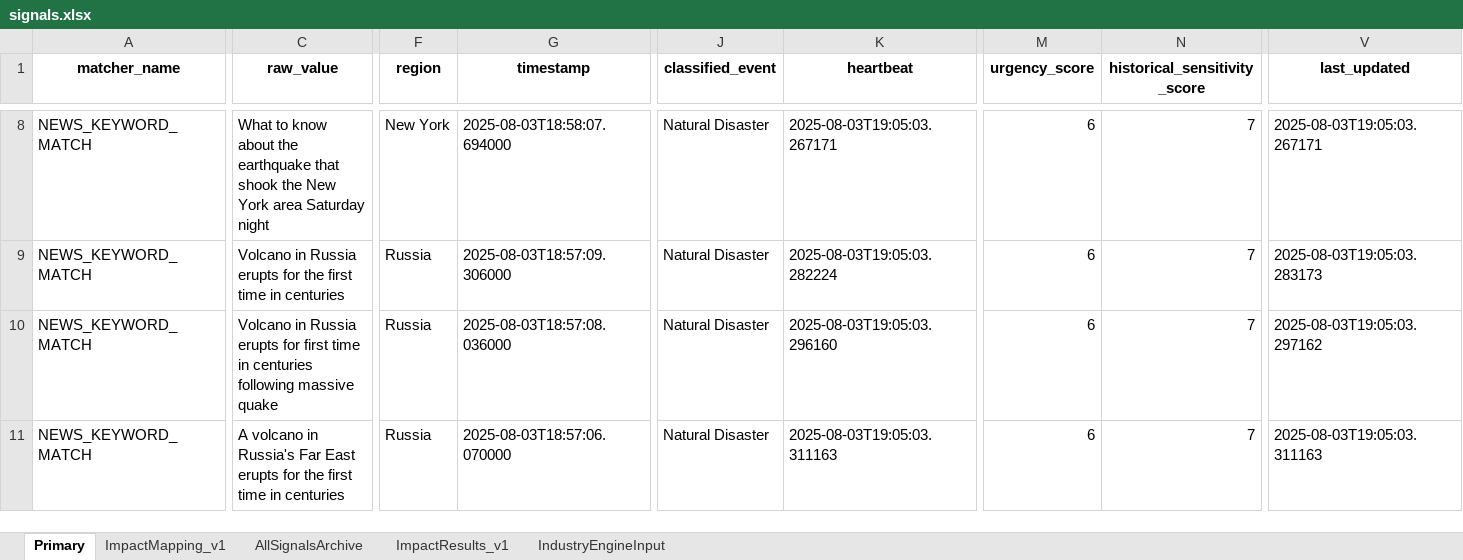
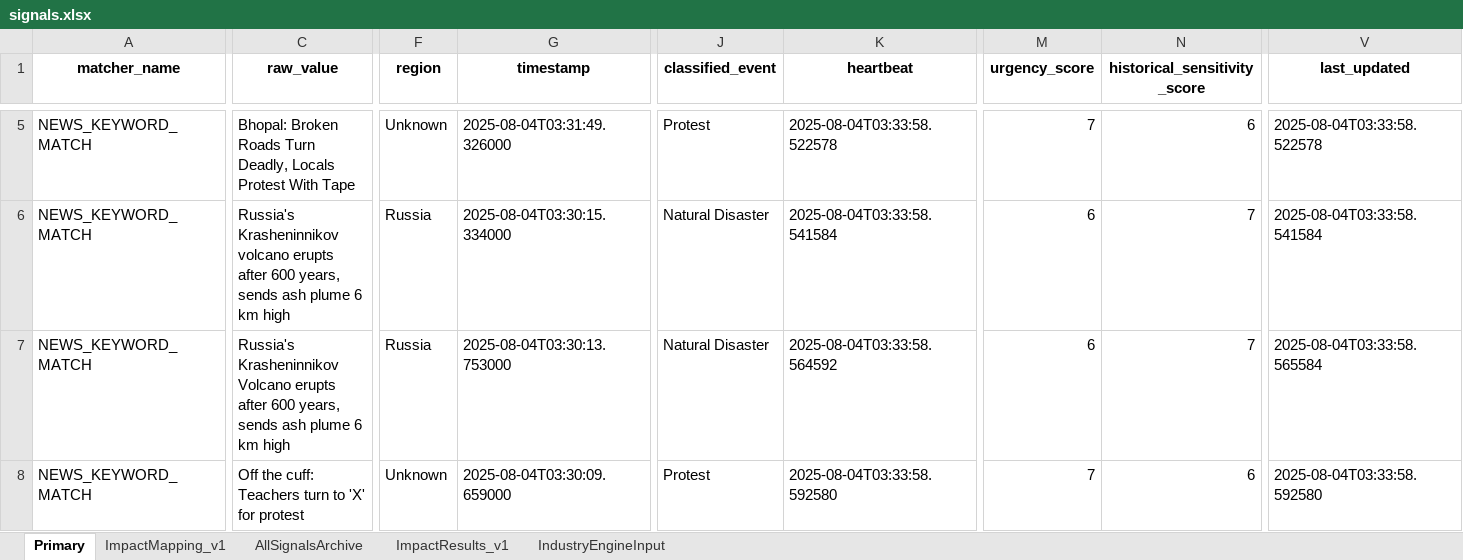
Before and after one commit to Coltencode5/signal-tracker-v3, an Excel workbook: signals.xlsx, sheet Primary, drawn as a sheet; only a part is shown, gaps mark what is left out; values as stored, in another font and other column widths than the file's, no borders; addresses are those after the commit; the diff covers the shown part only; the diff names each change by its address in the sheet, - before the commit and + after, or states it on an @@ line.

```diff
--- a/signals.xlsx (sheet Primary)
+++ b/signals.xlsx (sheet Primary)
-C5 (raw_value): What to know about the earthquake that shook the New York area Saturday night
+C5 (raw_value): Bhopal: Broken Roads Turn Deadly, Locals Protest With Tape
-F5 (region): New York
+F5 (region): Unknown
-G5 (timestamp): 2025-08-03T18:58:07.694000
+G5 (timestamp): 2025-08-04T03:31:49.326000
-J5 (classified_event): Natural Disaster
+J5 (classified_event): Protest
-K5 (heartbeat): 2025-08-03T19:05:03.267171
+K5 (heartbeat): 2025-08-04T03:33:58.522578
-M5 (urgency_score): 6
+M5 (urgency_score): 7
-N5 (historical_sensitivity_score): 7
+N5 (historical_sensitivity_score): 6
-V5 (last_updated): 2025-08-03T19:05:03.267171
+V5 (last_updated): 2025-08-04T03:33:58.522578
-C6 (raw_value): Volcano in Russia erupts for the first time in centuries
+C6 (raw_value): Russia's Krasheninnikov volcano erupts after 600 years, sends ash plume 6 km high
-G6 (timestamp): 2025-08-03T18:57:09.306000
+G6 (timestamp): 2025-08-04T03:30:15.334000
-K6 (heartbeat): 2025-08-03T19:05:03.282224
+K6 (heartbeat): 2025-08-04T03:33:58.541584
-V6 (last_updated): 2025-08-03T19:05:03.283173
+V6 (last_updated): 2025-08-04T03:33:58.541584
-C7 (raw_value): Volcano in Russia erupts for first time in centuries following massive quake
+C7 (raw_value): Russia's Krasheninnikov Volcano erupts after 600 years, sends ash plume 6 km high
-G7 (timestamp): 2025-08-03T18:57:08.036000
+G7 (timestamp): 2025-08-04T03:30:13.753000
-K7 (heartbeat): 2025-08-03T19:05:03.296160
+K7 (heartbeat): 2025-08-04T03:33:58.564592
-V7 (last_updated): 2025-08-03T19:05:03.297162
+V7 (last_updated): 2025-08-04T03:33:58.565584
-C8 (raw_value): A volcano in Russia's Far East erupts for the first time in centuries
+C8 (raw_value): Off the cuff: Teachers turn to 'X' for protest
-F8 (region): Russia
+F8 (region): Unknown
-G8 (timestamp): 2025-08-03T18:57:06.070000
+G8 (timestamp): 2025-08-04T03:30:09.659000
-J8 (classified_event): Natural Disaster
+J8 (classified_event): Protest
-K8 (heartbeat): 2025-08-03T19:05:03.311163
+K8 (heartbeat): 2025-08-04T03:33:58.592580
-M8 (urgency_score): 6
+M8 (urgency_score): 7
-N8 (historical_sensitivity_score): 7
+N8 (historical_sensitivity_score): 6
-V8 (last_updated): 2025-08-03T19:05:03.311163
+V8 (last_updated): 2025-08-04T03:33:58.592580
```
Also changed, not shown: 1 added row, 4 removed rows and 104 edited cells elsewhere in this sheet, sheet ImpactResults_v1, sheet AllSignalsArchive, sheet IndustryEngineInput.
